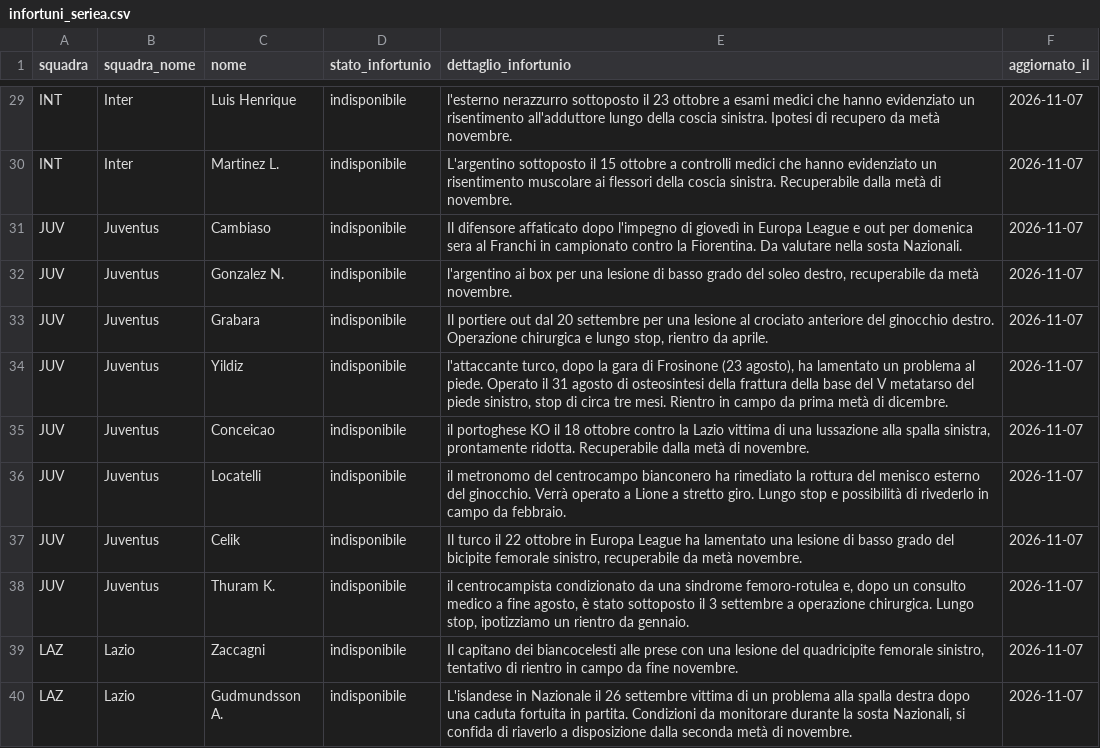
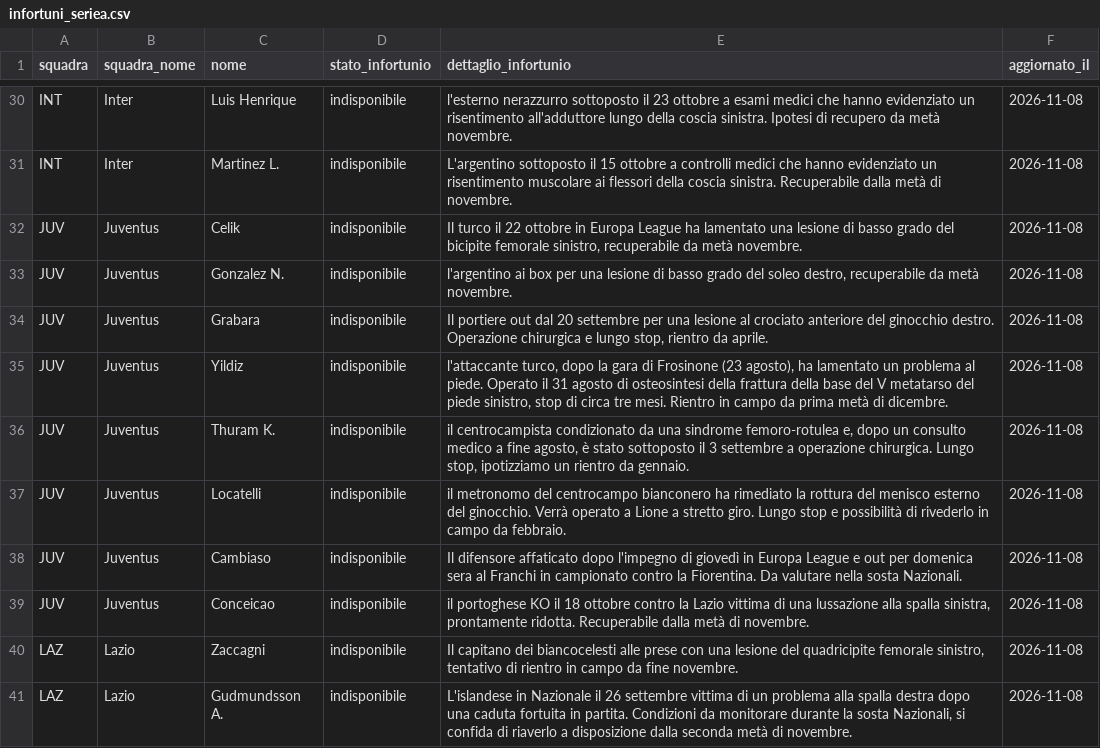
Before and after one commit to andreaorlandi29-sudo/Fantacalcio-Assistant, a CSV file: data/infortuni_seriea.csv, drawn as a sheet; only a part is shown, gaps mark what is left out; removed rows and columns are numbered as before the commit, all else as after; the diff covers the shown part only; the diff names each change by its address in the sheet, - before the commit and + after, or states it on an @@ line.

```diff
--- a/data/infortuni_seriea.csv
+++ b/data/infortuni_seriea.csv
-F30:F35 (aggiornato_il): 2026-11-07
+F30:F35 (aggiornato_il): 2026-11-08
-C32 (nome): Cambiaso
+C32 (nome): Celik
-E32 (dettaglio_infortunio): Il difensore affaticato dopo l'impegno di giovedì in Europa League e out per domenica sera al Franchi in campionato contro la Fiorentina. Da valutare nella sosta Nazionali.
+E32 (dettaglio_infortunio): Il turco il 22 ottobre in Europa League ha lamentato una lesione di basso grado del bicipite femorale sinistro, recuperabile da metà novembre.
-row 35: JUV | Juventus | Conceicao | indisponibile | il portoghese KO il 18 ottobre contro la Lazio vittima di una lussazione alla spalla sinistra, prontamente ridotta. Recuperabile dalla metà di novembre. | 2026-11-07
-row 36: JUV | Juventus | Locatelli | indisponibile | il metronomo del centrocampo bianconero ha rimediato la rottura del menisco esterno del ginocchio. Verrà operato a Lione a stretto giro. Lungo stop e possibilità di rivederlo in campo da febbraio. | 2026-11-07
-row 37: JUV | Juventus | Celik | indisponibile | Il turco il 22 ottobre in Europa League ha lamentato una lesione di basso grado del bicipite femorale sinistro, recuperabile da metà novembre. | 2026-11-07
-F36 (aggiornato_il): 2026-11-07
+F36 (aggiornato_il): 2026-11-08
+row 37: JUV | Juventus | Locatelli | indisponibile | il metronomo del centrocampo bianconero ha rimediato la rottura del menisco esterno del ginocchio. Verrà operato a Lione a stretto giro. Lungo stop e possibilità di rivederlo in campo da febbraio. | 2026-11-08
+row 38: JUV | Juventus | Cambiaso | indisponibile | Il difensore affaticato dopo l'impegno di giovedì in Europa League e out per domenica sera al Franchi in campionato contro la Fiorentina. Da valutare nella sosta Nazionali. | 2026-11-08
+row 39: JUV | Juventus | Conceicao | indisponibile | il portoghese KO il 18 ottobre contro la Lazio vittima di una lussazione alla spalla sinistra, prontamente ridotta. Recuperabile dalla metà di novembre. | 2026-11-08
-F40:F41 (aggiornato_il): 2026-11-07
+F40:F41 (aggiornato_il): 2026-11-08
```
Also changed, not shown: 1 added row and 70 edited cells elsewhere in this file, data/dataset_unificato.csv, data/statistiche_seriea.csv.
